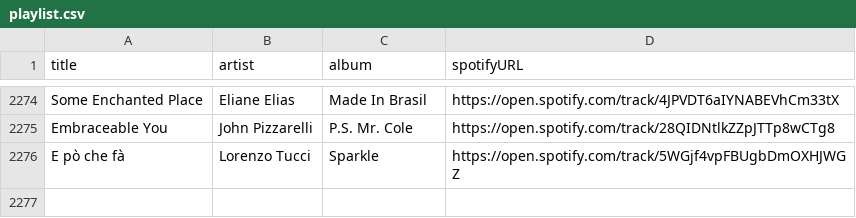
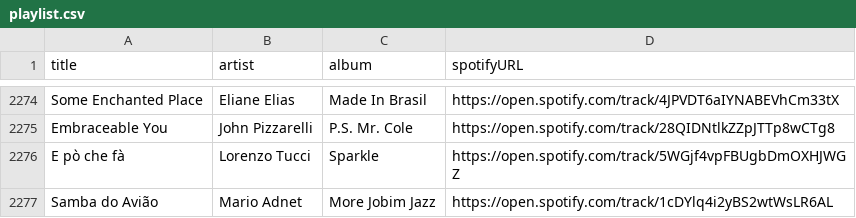
Before and after one commit to albertollamaso/best-bossa-nova-and-jazz-playlist, a CSV file: playlist.csv, drawn as a sheet; only a part is shown, gaps mark what is left out.

```diff
--- a/playlist.csv
+++ b/playlist.csv
@@ -2276 +2276,2 @@ Embraceable You,John Pizzarelli,P.S. Mr. Cole,https://open.spotify.com/track/28Q
 E pò che fà,Lorenzo Tucci,Sparkle,https://open.spotify.com/track/5WGjf4vpFBUgbDmOXHJWGZ
+Samba do Avião,Mario Adnet,More Jobim Jazz,https://open.spotify.com/track/1cDYlq4i2yBS2wtWsLR6AL
```
Also changed, not shown: 1 other file.
